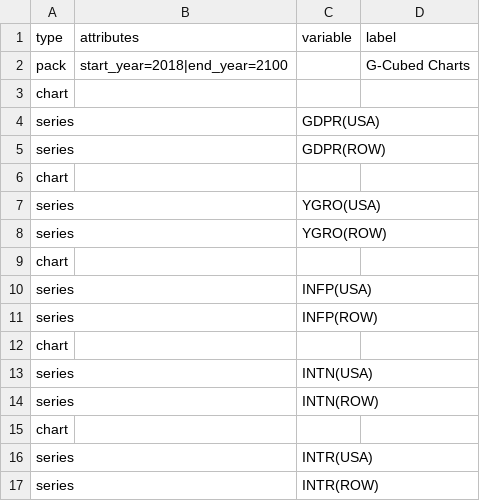
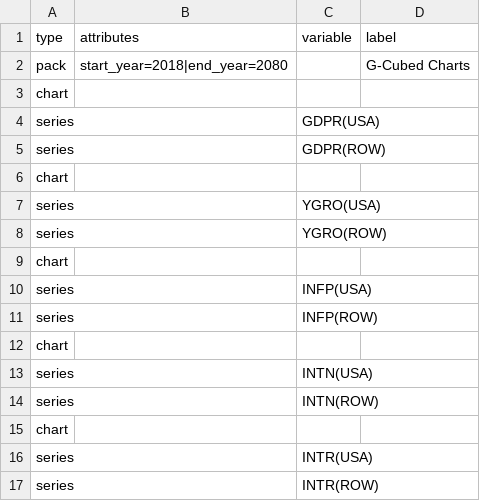
Before and after one commit to wjmckibbin/gcubed-2R, a CSV file: user_data/2R/179/chartpacks/example_chartpack.csv, drawn as a sheet.

Commit message:
Updated the chartpack date range

```diff
--- a/user_data/2R/179/chartpacks/example_chartpack.csv
+++ b/user_data/2R/179/chartpacks/example_chartpack.csv
@@ -1,3 +1,3 @@
 type,attributes,variable,label
-pack,start_year=2018|end_year=2100,,G-Cubed Charts
+pack,start_year=2018|end_year=2080,,G-Cubed Charts
 chart,,,
```
